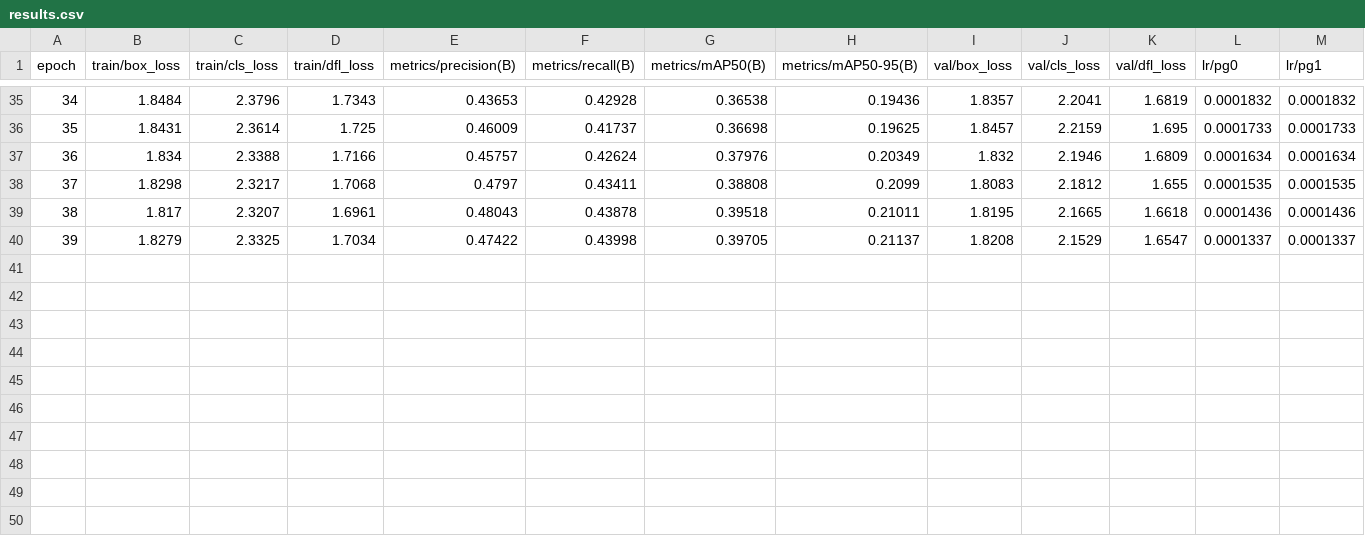
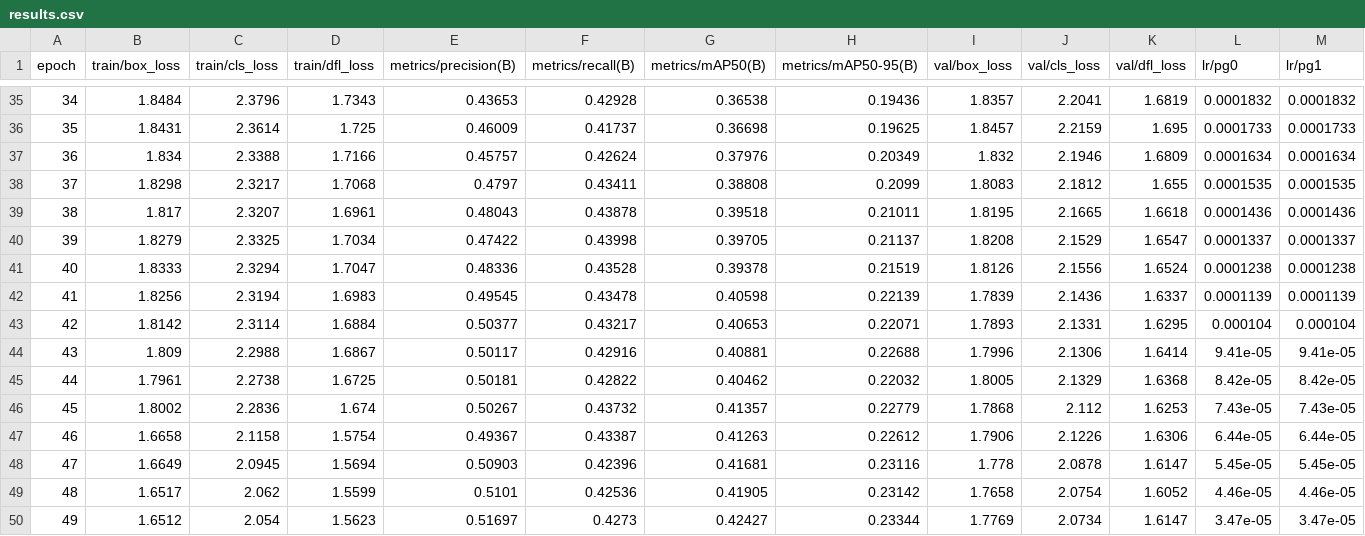
Before and after one commit to wyswww/yolov8_cba, a CSV file: YOLOv8学生课堂行为检测系统/runs/detect/yolov8m_p2_coco_pretrained/results.csv, drawn as a sheet; only a part is shown, gaps mark what is left out; rows hold the shown columns only; the diff names each change by its address in the sheet, - before the commit and + after, or states it on an @@ line.

```diff
--- a/YOLOv8学生课堂行为检测系统/runs/detect/yolov8m_p2_coco_pretrained/results.csv
+++ b/YOLOv8学生课堂行为检测系统/runs/detect/yolov8m_p2_coco_pretrained/results.csv
+row 41: 40 | 1.8333 | 2.3294 | 1.7047 | 0.48336 | 0.43528 | 0.39378 | 0.21519 | 1.8126 | 2.1556 | 1.6524 | 0.0001238 | 0.0001238
+row 42: 41 | 1.8256 | 2.3194 | 1.6983 | 0.49545 | 0.43478 | 0.40598 | 0.22139 | 1.7839 | 2.1436 | 1.6337 | 0.0001139 | 0.0001139
+row 43: 42 | 1.8142 | 2.3114 | 1.6884 | 0.50377 | 0.43217 | 0.40653 | 0.22071 | 1.7893 | 2.1331 | 1.6295 | 0.000104 | 0.000104
+row 44: 43 | 1.809 | 2.2988 | 1.6867 | 0.50117 | 0.42916 | 0.40881 | 0.22688 | 1.7996 | 2.1306 | 1.6414 | 9.41e-05 | 9.41e-05
+row 45: 44 | 1.7961 | 2.2738 | 1.6725 | 0.50181 | 0.42822 | 0.40462 | 0.22032 | 1.8005 | 2.1329 | 1.6368 | 8.42e-05 | 8.42e-05
+row 46: 45 | 1.8002 | 2.2836 | 1.674 | 0.50267 | 0.43732 | 0.41357 | 0.22779 | 1.7868 | 2.112 | 1.6253 | 7.43e-05 | 7.43e-05
+row 47: 46 | 1.6658 | 2.1158 | 1.5754 | 0.49367 | 0.43387 | 0.41263 | 0.22612 | 1.7906 | 2.1226 | 1.6306 | 6.44e-05 | 6.44e-05
+row 48: 47 | 1.6649 | 2.0945 | 1.5694 | 0.50903 | 0.42396 | 0.41681 | 0.23116 | 1.778 | 2.0878 | 1.6147 | 5.45e-05 | 5.45e-05
+row 49: 48 | 1.6517 | 2.062 | 1.5599 | 0.5101 | 0.42536 | 0.41905 | 0.23142 | 1.7658 | 2.0754 | 1.6052 | 4.46e-05 | 4.46e-05
+row 50: 49 | 1.6512 | 2.054 | 1.5623 | 0.51697 | 0.4273 | 0.42427 | 0.23344 | 1.7769 | 2.0734 | 1.6147 | 3.47e-05 | 3.47e-05
```
Also changed, not shown: 24 other files.
